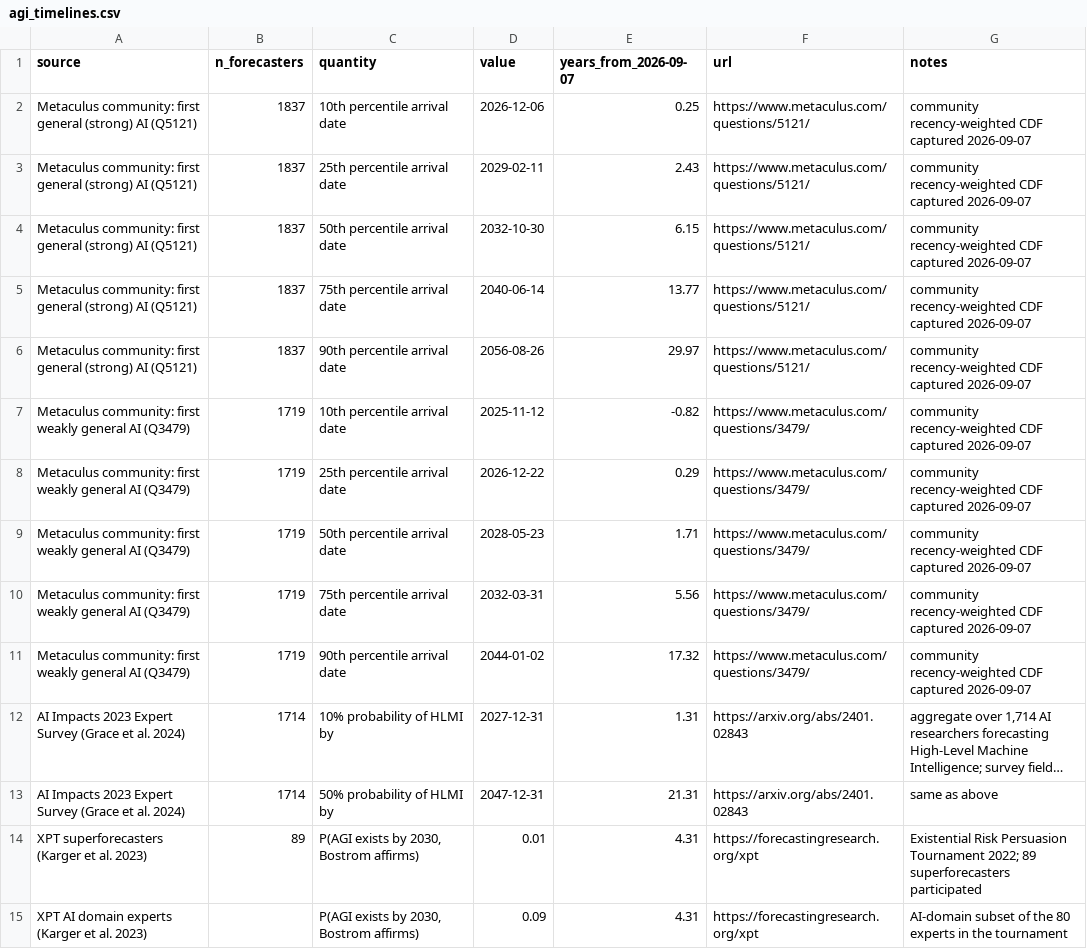
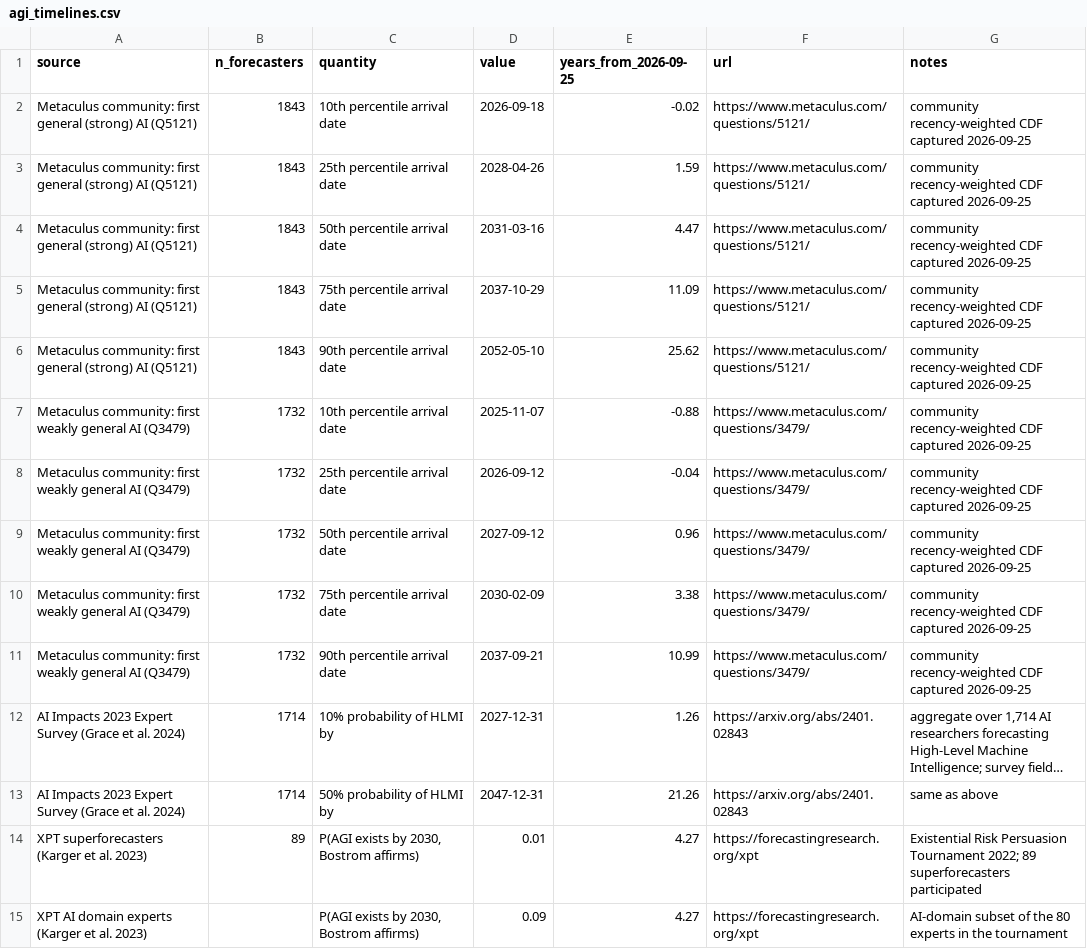
Before and after one commit to michaelzoorob/dpc-agi-timelines, a CSV file: data/agi_timelines.csv, drawn as a sheet; long unchanged cells end in …; the diff names each change by its address in the sheet, - before the commit and + after, or states it on an @@ line.

```diff
--- a/data/agi_timelines.csv
+++ b/data/agi_timelines.csv
-E1: years_from_2026-09-07
+E1: years_from_2026-09-25
-B2:B6 (n_forecasters): 1837
+B2:B6 (n_forecasters): 1843
-D2 (value): 2026-12-06
+D2 (value): 2026-09-18
-E2 (years_from_2026-09-25): 0.25
+E2 (years_from_2026-09-25): -0.02
-G2:G11 (notes): …CDF captured 2026-09-07
+G2:G11 (notes): …CDF captured 2026-09-25
-D3 (value): 2029-02-11
+D3 (value): 2028-04-26
-E3 (years_from_2026-09-25): 2.43
+E3 (years_from_2026-09-25): 1.59
-D4 (value): 2032-10-30
+D4 (value): 2031-03-16
-E4 (years_from_2026-09-25): 6.15
+E4 (years_from_2026-09-25): 4.47
-D5 (value): 2040-06-14
+D5 (value): 2037-10-29
-E5 (years_from_2026-09-25): 13.77
+E5 (years_from_2026-09-25): 11.09
-D6 (value): 2056-08-26
+D6 (value): 2052-05-10
-E6 (years_from_2026-09-25): 29.97
+E6 (years_from_2026-09-25): 25.62
-B7:B11 (n_forecasters): 1719
+B7:B11 (n_forecasters): 1732
-D7 (value): 2025-11-12
+D7 (value): 2025-11-07
-E7 (years_from_2026-09-25): -0.82
+E7 (years_from_2026-09-25): -0.88
-D8 (value): 2026-12-22
+D8 (value): 2026-09-12
-E8 (years_from_2026-09-25): 0.29
+E8 (years_from_2026-09-25): -0.04
-D9 (value): 2028-05-23
+D9 (value): 2027-09-12
-E9 (years_from_2026-09-25): 1.71
+E9 (years_from_2026-09-25): 0.96
-D10 (value): 2032-03-31
+D10 (value): 2030-02-09
-E10 (years_from_2026-09-25): 5.56
+E10 (years_from_2026-09-25): 3.38
-D11 (value): 2044-01-02
+D11 (value): 2037-09-21
-E11 (years_from_2026-09-25): 17.32
+E11 (years_from_2026-09-25): 10.99
-E12 (years_from_2026-09-25): 1.31
+E12 (years_from_2026-09-25): 1.26
-E13 (years_from_2026-09-25): 21.31
+E13 (years_from_2026-09-25): 21.26
-E14:E15 (years_from_2026-09-25): 4.31
+E14:E15 (years_from_2026-09-25): 4.27
```
Also changed, not shown: data/agi_forecast_cdf.csv, data/dpc_cases_combined.csv, 15 other files.
